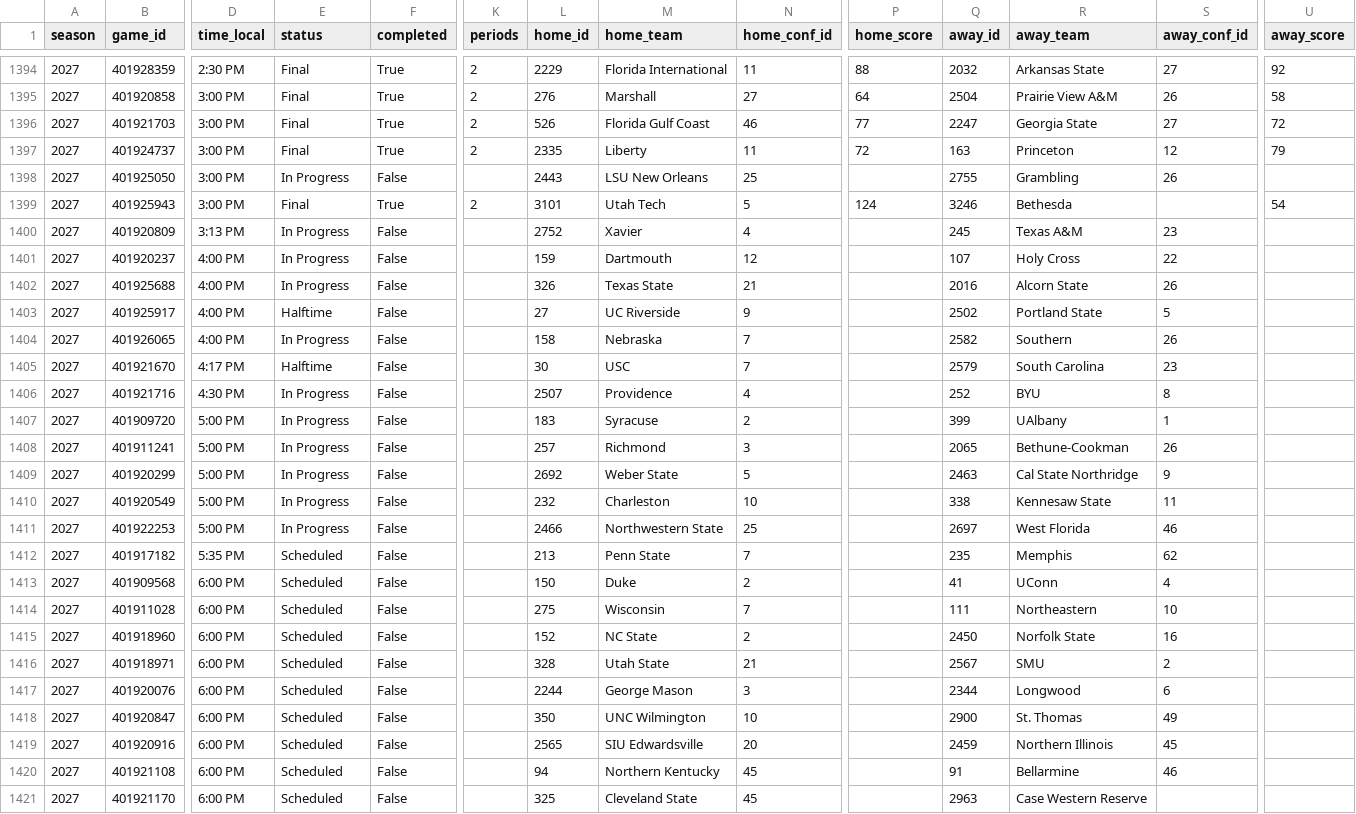
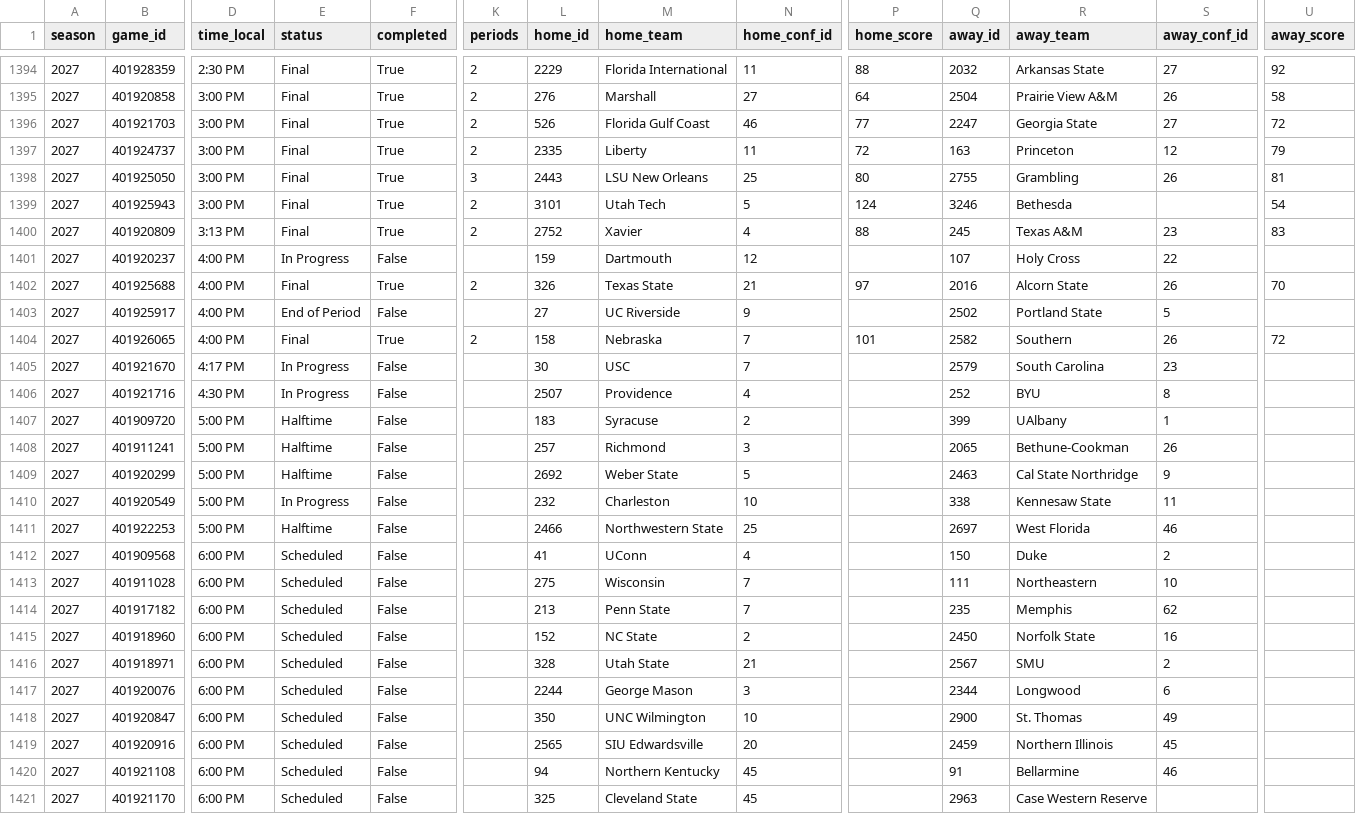
Before and after one commit to hareballsports/hareball, a CSV file: data/mbb/2027/games.csv, drawn as a sheet; only a part is shown, gaps mark what is left out; removed rows and columns are numbered as before the commit, all else as after; rows hold the shown columns only; the diff names each change by its address in the sheet, - before the commit and + after, or states it on an @@ line.

```diff
--- a/data/mbb/2027/games.csv
+++ b/data/mbb/2027/games.csv
-E1398 (status): In Progress
+E1398 (status): Final
-F1398 (completed): False
+F1398 (completed): True
-K1398 (periods): (empty)
+K1398 (periods): 3
-P1398 (home_score): (empty)
+P1398 (home_score): 80
-U1398 (away_score): (empty)
+U1398 (away_score): 81
-E1400 (status): In Progress
+E1400 (status): Final
-F1400 (completed): False
+F1400 (completed): True
-K1400 (periods): (empty)
+K1400 (periods): 2
-P1400 (home_score): (empty)
+P1400 (home_score): 88
-U1400 (away_score): (empty)
+U1400 (away_score): 83
-E1402 (status): In Progress
+E1402 (status): Final
-F1402 (completed): False
+F1402 (completed): True
-K1402 (periods): (empty)
+K1402 (periods): 2
-P1402 (home_score): (empty)
+P1402 (home_score): 97
-U1402 (away_score): (empty)
+U1402 (away_score): 70
-E1403 (status): Halftime
+E1403 (status): End of Period
-E1404 (status): In Progress
+E1404 (status): Final
-F1404 (completed): False
+F1404 (completed): True
-K1404 (periods): (empty)
+K1404 (periods): 2
-P1404 (home_score): (empty)
+P1404 (home_score): 101
-U1404 (away_score): (empty)
+U1404 (away_score): 72
-E1405 (status): Halftime
+E1405 (status): In Progress
-E1407:E1409 (status): In Progress
+E1407:E1409 (status): Halftime
-E1411 (status): In Progress
+E1411 (status): Halftime
-row 1412: 2027 | 401917182 | 5:35 PM | Scheduled | False |  | 213 | Penn State | 7 |  | 235 | Memphis | 62
-L1412 (home_id): 150
+L1412 (home_id): 41
-M1412 (home_team): Duke
+M1412 (home_team): UConn
-N1412 (home_conf_id): 2
+N1412 (home_conf_id): 4
-Q1412 (away_id): 41
+Q1412 (away_id): 150
-R1412 (away_team): UConn
+R1412 (away_team): Duke
-S1412 (away_conf_id): 4
+S1412 (away_conf_id): 2
+row 1414: 2027 | 401917182 | 6:00 PM | Scheduled | False |  | 213 | Penn State | 7 |  | 235 | Memphis | 62
```
Also changed, not shown: data/mbb/2027/standings_conf7.csv, data/mbb/2027/team_box.csv.
